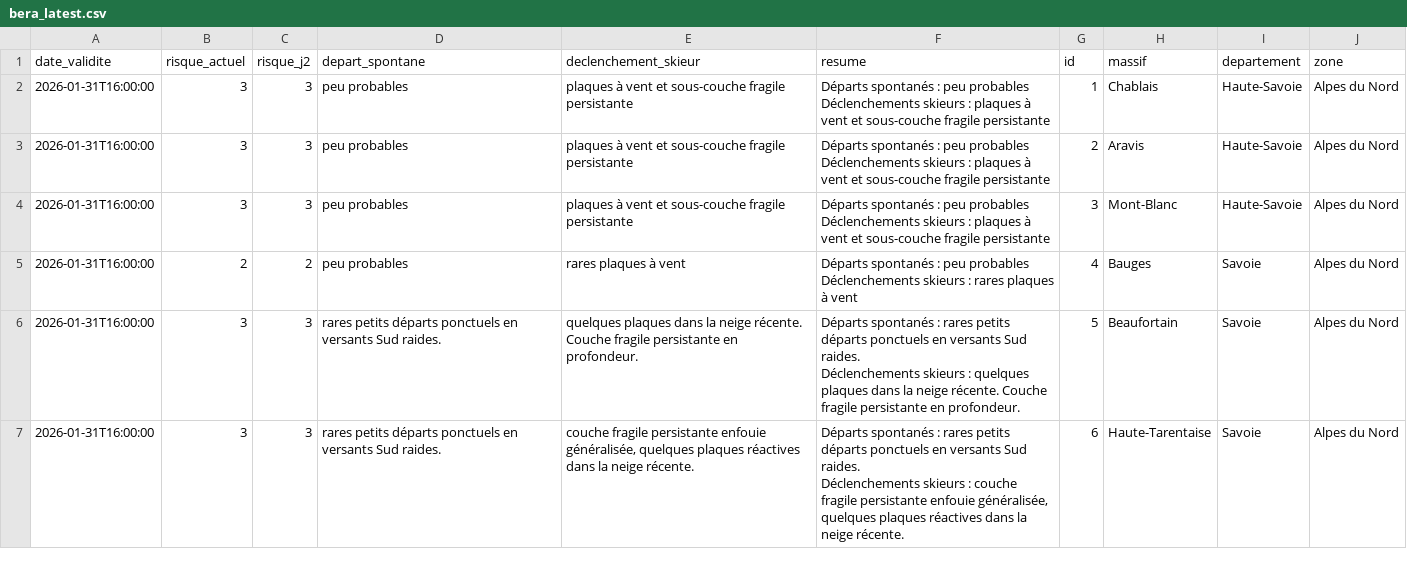
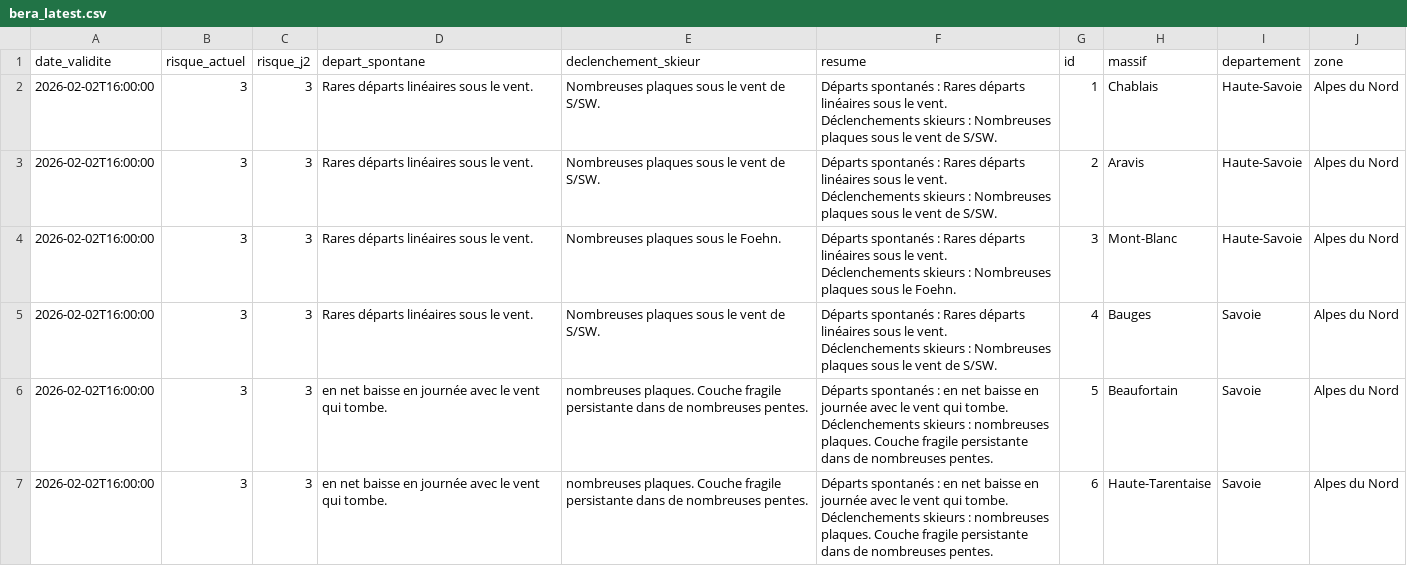
Before and after one commit to Tinevagio/Ski-touring-live, a CSV file: data/bera_latest.csv, drawn as a sheet; only a part is shown; the diff covers the shown part only.

Commit message:
🔄 Update BERA data - 2026-02-02 15:27 UTC

```diff
--- a/data/bera_latest.csv
+++ b/data/bera_latest.csv
@@ -1,13 +1,13 @@
 date_validite,risque_actuel,risque_j2,depart_spontane,declenchement_skieur,resume,id,massif,departement,zone
-2026-01-31T16:00:00,3,3,peu probables,plaques à vent et sous-couche fragile persistante,"Départs spontanés : peu probables
-Déclenchements skieurs : plaques à vent et sous-couche fragile persistante",1,Chablais,Haute-Savoie,Alpes du Nord
-2026-01-31T16:00:00,3,3,peu probables,plaques à vent et sous-couche fragile persistante,"Départs spontanés : peu probables
-Déclenchements skieurs : plaques à vent et sous-couche fragile persistante",2,Aravis,Haute-Savoie,Alpes du Nord
-2026-01-31T16:00:00,3,3,peu probables,plaques à vent et sous-couche fragile persistante,"Départs spontanés : peu probables
-Déclenchements skieurs : plaques à vent et sous-couche fragile persistante",3,Mont-Blanc,Haute-Savoie,Alpes du Nord
-2026-01-31T16:00:00,2,2,peu probables,rares plaques à vent ,"Départs spontanés : peu probables
-Déclenchements skieurs : rares plaques à vent ",4,Bauges,Savoie,Alpes du Nord
-2026-01-31T16:00:00,3,3,rares petits départs ponctuels en versants Sud raides.,quelques plaques dans la neige récente. Couche fragile persistante en profondeur.,"Départs spontanés : rares petits départs ponctuels en versants Sud raides.
-Déclenchements skieurs : quelques plaques dans la neige récente. Couche fragile persistante en profondeur.",5,Beaufortain,Savoie,Alpes du Nord
-2026-01-31T16:00:00,3,3,rares petits départs ponctuels en versants Sud raides.,"couche fragile persistante enfouie généralisée, quelques plaques réactives dans la neige récente. ","Départs spontanés : rares petits départs ponctuels en versants Sud raides.
-Déclenchements skieurs : couche fragile persistante enfouie généralisée, quelques plaques réactives dans la neige récente. ",6,Haute-Tarentaise,Savoie,Alpes du Nord
+2026-02-02T16:00:00,3,3,Rares départs linéaires sous le vent.,Nombreuses plaques sous le vent de S/SW.,"Départs spontanés : Rares départs linéaires sous le vent.
+Déclenchements skieurs : Nombreuses plaques sous le vent de S/SW.",1,Chablais,Haute-Savoie,Alpes du Nord
+2026-02-02T16:00:00,3,3,Rares départs linéaires sous le vent.,Nombreuses plaques sous le vent de S/SW.,"Départs spontanés : Rares départs linéaires sous le vent.
+Déclenchements skieurs : Nombreuses plaques sous le vent de S/SW.",2,Aravis,Haute-Savoie,Alpes du Nord
+2026-02-02T16:00:00,3,3,Rares départs linéaires sous le vent.,Nombreuses plaques sous le Foehn.,"Départs spontanés : Rares départs linéaires sous le vent.
+Déclenchements skieurs : Nombreuses plaques sous le Foehn.",3,Mont-Blanc,Haute-Savoie,Alpes du Nord
+2026-02-02T16:00:00,3,3,Rares départs linéaires sous le vent.,Nombreuses plaques sous le vent de S/SW.,"Départs spontanés : Rares départs linéaires sous le vent.
+Déclenchements skieurs : Nombreuses plaques sous le vent de S/SW.",4,Bauges,Savoie,Alpes du Nord
+2026-02-02T16:00:00,3,3,en net baisse en journée avec le vent qui tombe.,nombreuses plaques. Couche fragile persistante dans de nombreuses pentes.,"Départs spontanés : en net baisse en journée avec le vent qui tombe.
+Déclenchements skieurs : nombreuses plaques. Couche fragile persistante dans de nombreuses pentes.",5,Beaufortain,Savoie,Alpes du Nord
+2026-02-02T16:00:00,3,3,en net baisse en journée avec le vent qui tombe.,nombreuses plaques. Couche fragile persistante dans de nombreuses pentes.,"Départs spontanés : en net baisse en journée avec le vent qui tombe.
+Déclenchements skieurs : nombreuses plaques. Couche fragile persistante dans de nombreuses pentes.",6,Haute-Tarentaise,Savoie,Alpes du Nord
```
Also changed, not shown: 154 edited cells elsewhere in this file.
